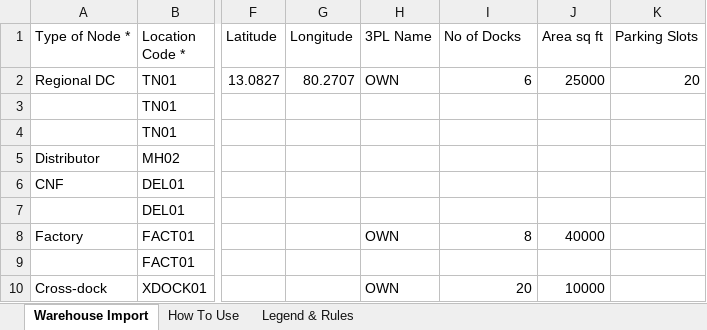
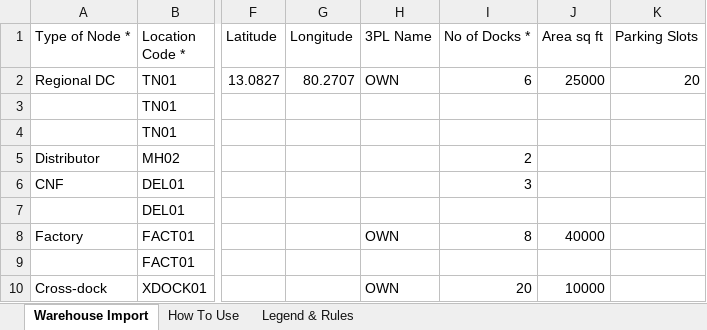
Before and after one commit to VasuRao97/WMS, an Excel workbook: frontend/public/templates/Warehouse_Master_Import_Template.xlsx, sheet Warehouse Import, drawn as a sheet; only a part is shown, gaps mark what is left out; values as stored, in another font and other column widths than the file's, no borders; the diff names each change by its address in the sheet, - before the commit and + after, or states it on an @@ line.

```diff
--- a/frontend/public/templates/Warehouse_Master_Import_Template.xlsx (sheet Warehouse Import)
+++ b/frontend/public/templates/Warehouse_Master_Import_Template.xlsx (sheet Warehouse Import)
-I1: No of Docks
+I1: No of Docks *
-I5 (No of Docks *): (empty)
+I5 (No of Docks *): 2
-I6 (No of Docks *): (empty)
+I6 (No of Docks *): 3
```
Also changed, not shown: sheet Legend & Rules, sheet How To Use, templates/Warehouse_Master_Import_Template.xlsx, 9 other files.
